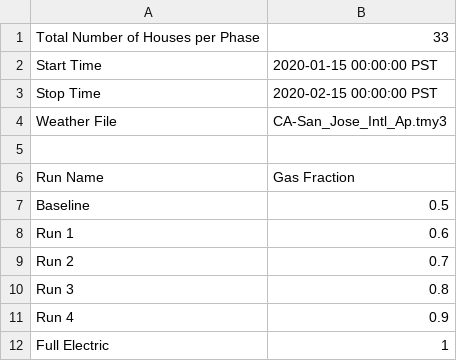
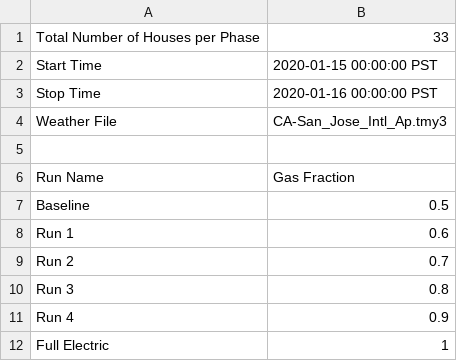
Before and after one commit to zreerz/electrification_study, a CSV file: config/simulation_configuration.csv, drawn as a sheet.

```diff
--- a/config/simulation_configuration.csv
+++ b/config/simulation_configuration.csv
@@ -2,3 +2,3 @@ Total Number of Houses per Phase,33
 Start Time,2020-01-15 00:00:00 PST
-Stop Time,2020-02-15 00:00:00 PST
+Stop Time,2020-01-16 00:00:00 PST
 Weather File,CA-San_Jose_Intl_Ap.tmy3
```
Also changed, not shown: 2 other files.
